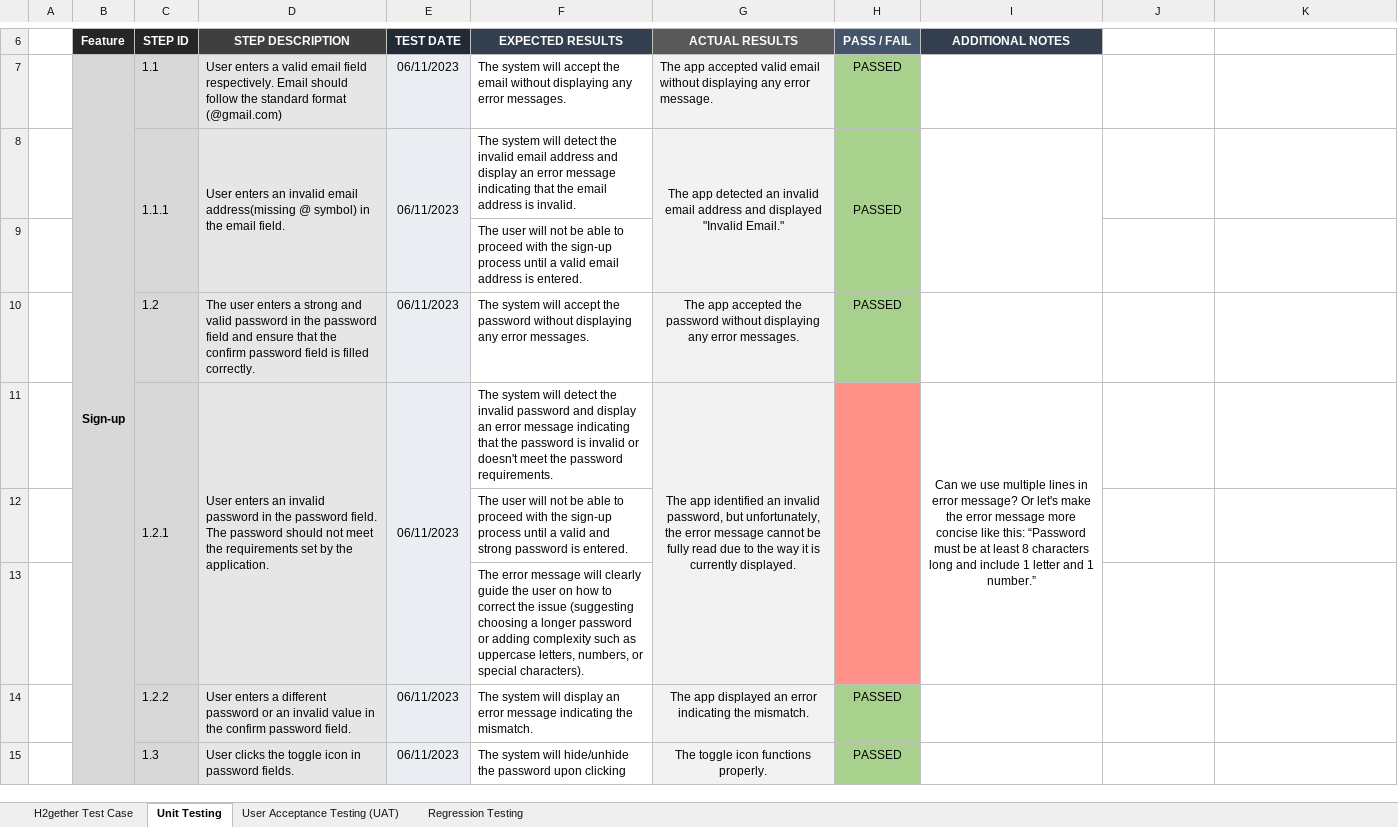
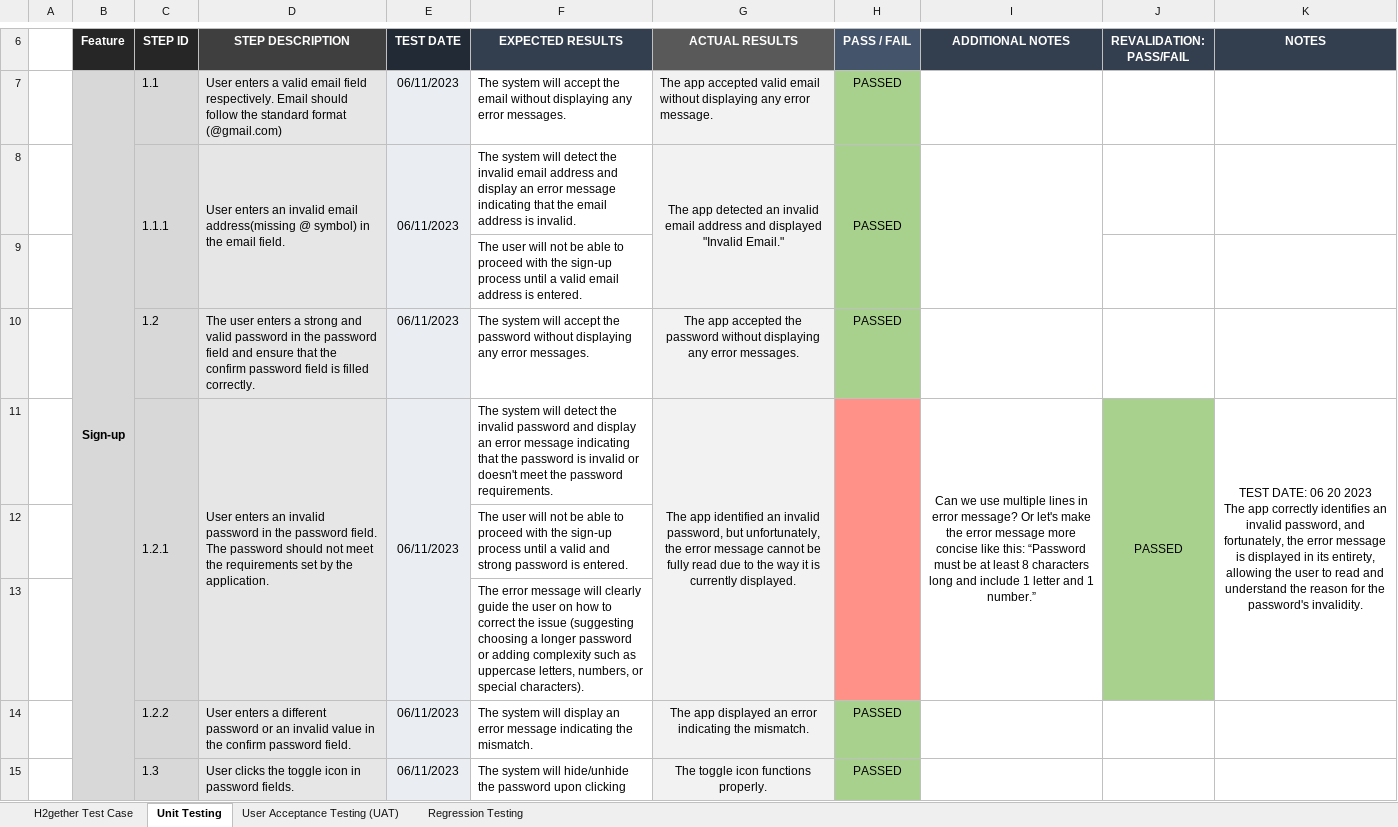
Before and after one commit to irishmicoletcando/h2gether-mobile-app, an Excel workbook: Test Cases.xlsx, sheet Unit Testing, drawn as a sheet; only a part is shown, gaps mark what is left out; values as stored, in another font and other column widths than the file's, no borders; charts and pictures and conditional formats not drawn; ↵ is a line break in a cell; the diff names each change by its address in the sheet, - before the commit and + after, or states it on an @@ line.

Commit message:
Completed unit testing for revalidation of failed test cases for Sign up page. All tests have successfully passed.

```diff
--- a/Test Cases.xlsx (sheet Unit Testing)
+++ b/Test Cases.xlsx (sheet Unit Testing)
-J6: (empty)
+J6: REVALIDATION: PASS/FAIL
-J6:K6 fill: none
+J6:K6 fill: #333F4F
-K6: (empty)
+K6: NOTES
-J11 (REVALIDATION: PASS/FAIL): (empty)
+J11 (REVALIDATION: PASS/FAIL): PASSED
-J11:J13 fill: none
+J11:J13 fill: #A9D18E
+J11:J13 merged
-K11 (NOTES): (empty)
+K11 (NOTES): TEST DATE: 06 20 2023 ↵ The app correctly identifies an invalid password, and fortunately, the error message is displayed in its entirety, allowing the user to read and understand the reason for the password's invalidity.
+K11:K13 merged
```
Also changed, not shown: charts or pictures.
